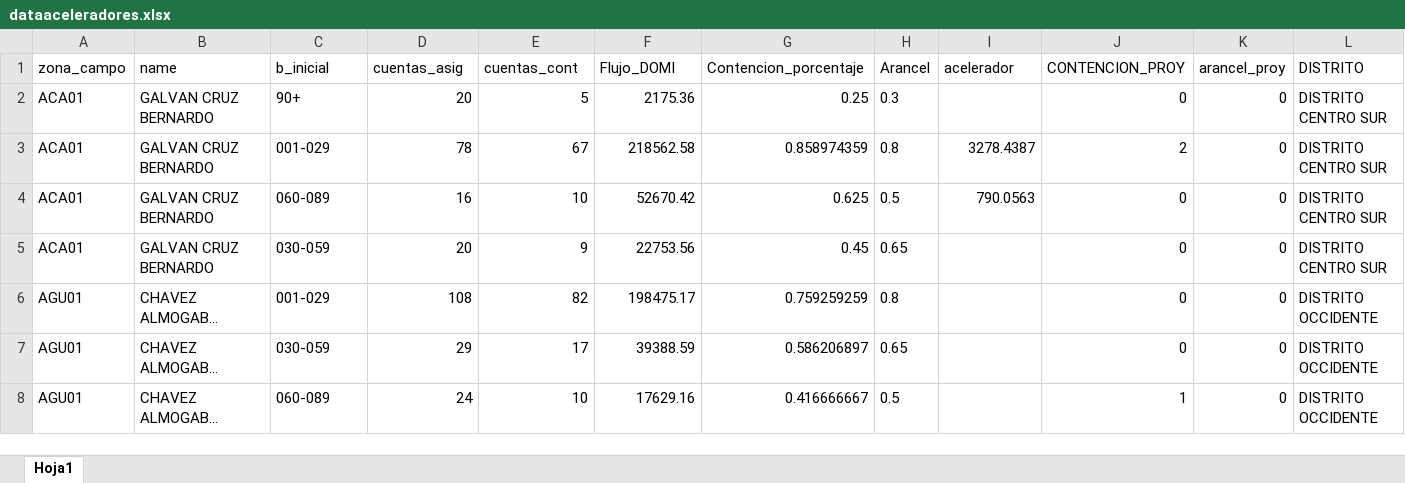
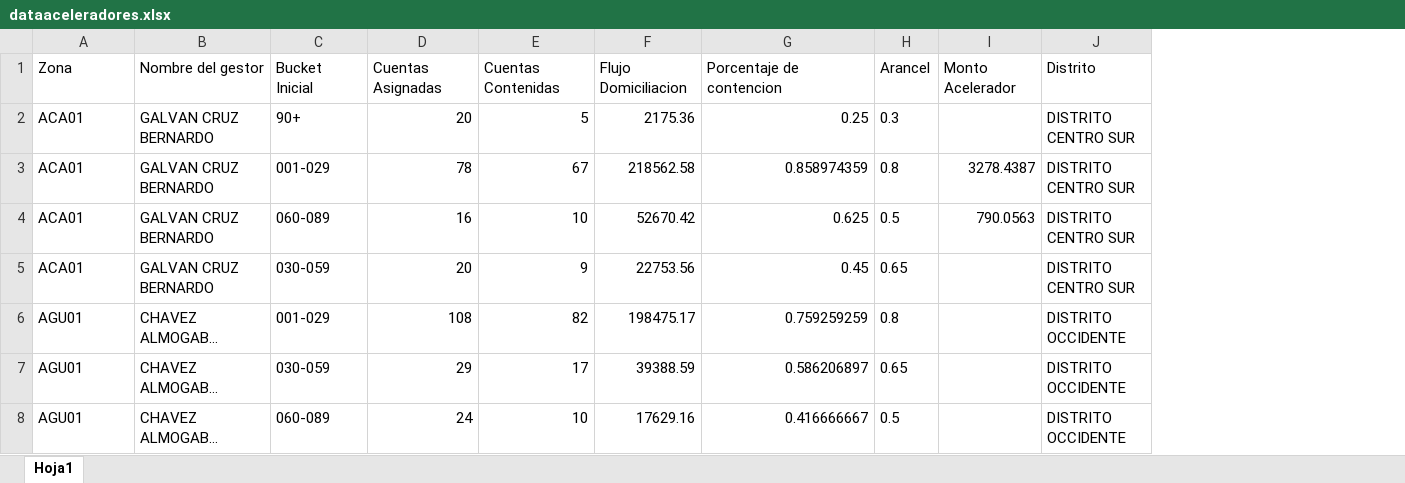
Before and after one commit to castletheref/aceleradores, an Excel workbook: dataaceleradores.xlsx, sheet Hoja1, drawn as a sheet; only a part is shown; long unchanged cells end in …; values as stored, in another font and other column widths than the file's, no borders; removed rows and columns are numbered as before the commit, all else as after; the diff names each change by its address in the sheet, - before the commit and + after, or states it on an @@ line.

Commit message:
Add files via upload

```diff
--- a/dataaceleradores.xlsx (sheet Hoja1)
+++ b/dataaceleradores.xlsx (sheet Hoja1)
-column J, rows 2-8: 0 | 2 | 0 | 0 | 0 | 0 | 1
-column K, rows 2-8: all 0
-row 1: zona_campo | name | b_inicial | cuentas_asig | cuentas_cont | Flujo_DOMI | Contencion_porcentaje | Arancel | acelerador | CONTENCION_PROY | arancel_proy | DISTRITO
+row 1: Zona | Nombre del gestor | Bucket Inicial | Cuentas Asignadas | Cuentas Contenidas | Flujo Domiciliacion | Porcentaje de contencion | Arancel | Monto Acelerador | Distrito
```
